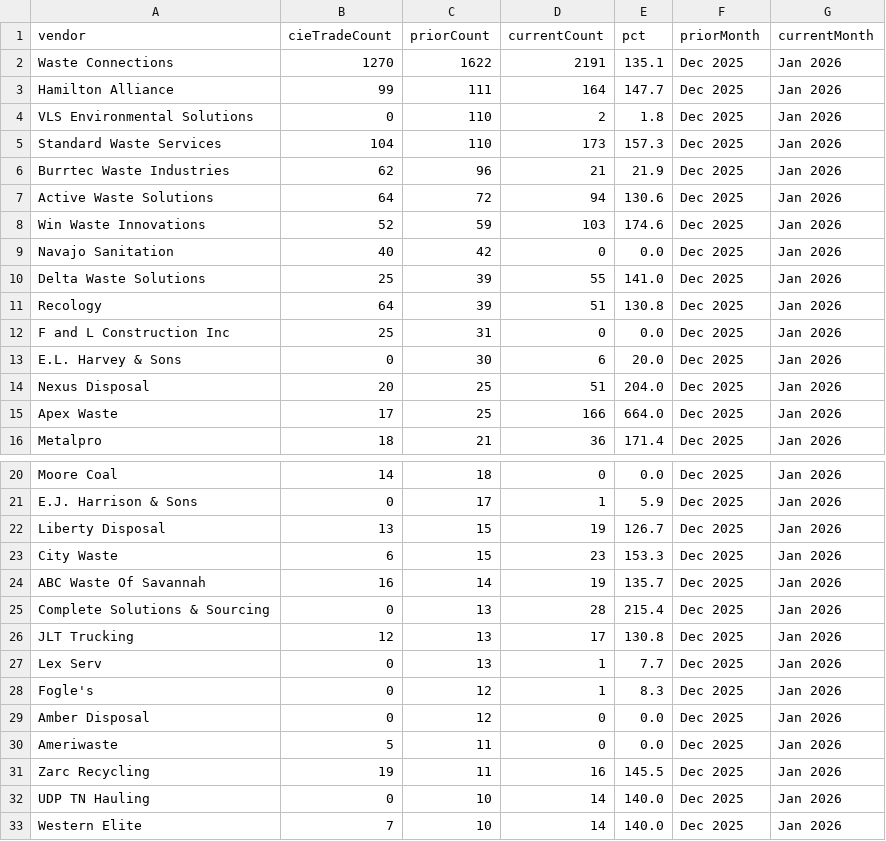
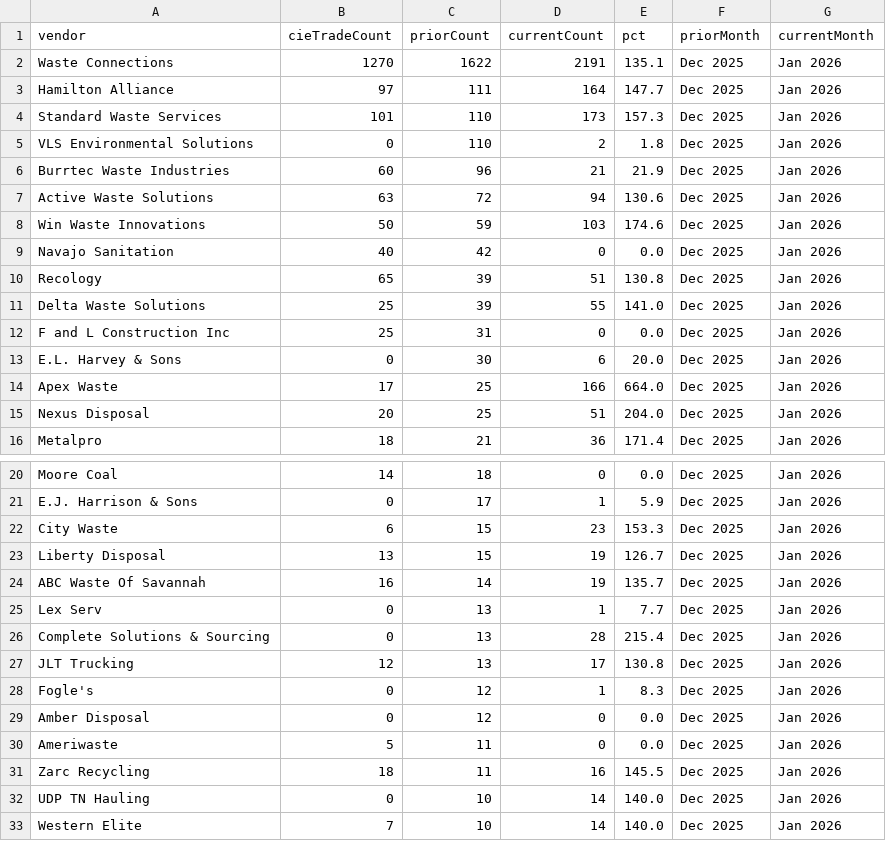
Before and after one commit to shane-wasteology/incoming-bills-dashboard, a CSV file: alerts.csv, drawn as a sheet; only a part is shown, gaps mark what is left out.

Commit message:
Update dashboard data 2026-03-11 09:03

```diff
--- a/alerts.csv
+++ b/alerts.csv
@@ -2,15 +2,15 @@ vendor,cieTradeCount,priorCount,currentCount,pct,priorMonth,currentMonth
 Waste Connections,1270,1622,2191,135.1,Dec 2025,Jan 2026
-Hamilton Alliance,99,111,164,147.7,Dec 2025,Jan 2026
+Hamilton Alliance,97,111,164,147.7,Dec 2025,Jan 2026
+Standard Waste Services,101,110,173,157.3,Dec 2025,Jan 2026
 VLS Environmental Solutions,0,110,2,1.8,Dec 2025,Jan 2026
-Standard Waste Services,104,110,173,157.3,Dec 2025,Jan 2026
-Burrtec Waste Industries,62,96,21,21.9,Dec 2025,Jan 2026
-Active Waste Solutions,64,72,94,130.6,Dec 2025,Jan 2026
-Win Waste Innovations,52,59,103,174.6,Dec 2025,Jan 2026
+Burrtec Waste Industries,60,96,21,21.9,Dec 2025,Jan 2026
+Active Waste Solutions,63,72,94,130.6,Dec 2025,Jan 2026
+Win Waste Innovations,50,59,103,174.6,Dec 2025,Jan 2026
 Navajo Sanitation,40,42,0,0.0,Dec 2025,Jan 2026
+Recology,65,39,51,130.8,Dec 2025,Jan 2026
 Delta Waste Solutions,25,39,55,141.0,Dec 2025,Jan 2026
-Recology,64,39,51,130.8,Dec 2025,Jan 2026
 F and L Construction Inc,25,31,0,0.0,Dec 2025,Jan 2026
 E.L. Harvey & Sons,0,30,6,20.0,Dec 2025,Jan 2026
+Apex Waste,17,25,166,664.0,Dec 2025,Jan 2026
 Nexus Disposal,20,25,51,204.0,Dec 2025,Jan 2026
-Apex Waste,17,25,166,664.0,Dec 2025,Jan 2026
 Metalpro,18,21,36,171.4,Dec 2025,Jan 2026
@@ -21,8 +21,8 @@ Moore Coal,14,18,0,0.0,Dec 2025,Jan 2026
 E.J. Harrison & Sons,0,17,1,5.9,Dec 2025,Jan 2026
+City Waste,6,15,23,153.3,Dec 2025,Jan 2026
 Liberty Disposal,13,15,19,126.7,Dec 2025,Jan 2026
-City Waste,6,15,23,153.3,Dec 2025,Jan 2026
 ABC Waste Of Savannah,16,14,19,135.7,Dec 2025,Jan 2026
+Lex Serv,0,13,1,7.7,Dec 2025,Jan 2026
 Complete Solutions & Sourcing,0,13,28,215.4,Dec 2025,Jan 2026
 JLT Trucking,12,13,17,130.8,Dec 2025,Jan 2026
-Lex Serv,0,13,1,7.7,Dec 2025,Jan 2026
 Fogle's,0,12,1,8.3,Dec 2025,Jan 2026
@@ -30,3 +30,3 @@ Amber Disposal,0,12,0,0.0,Dec 2025,Jan 2026
 Ameriwaste,5,11,0,0.0,Dec 2025,Jan 2026
-Zarc Recycling,19,11,16,145.5,Dec 2025,Jan 2026
+Zarc Recycling,18,11,16,145.5,Dec 2025,Jan 2026
 UDP TN Hauling,0,10,14,140.0,Dec 2025,Jan 2026
```
